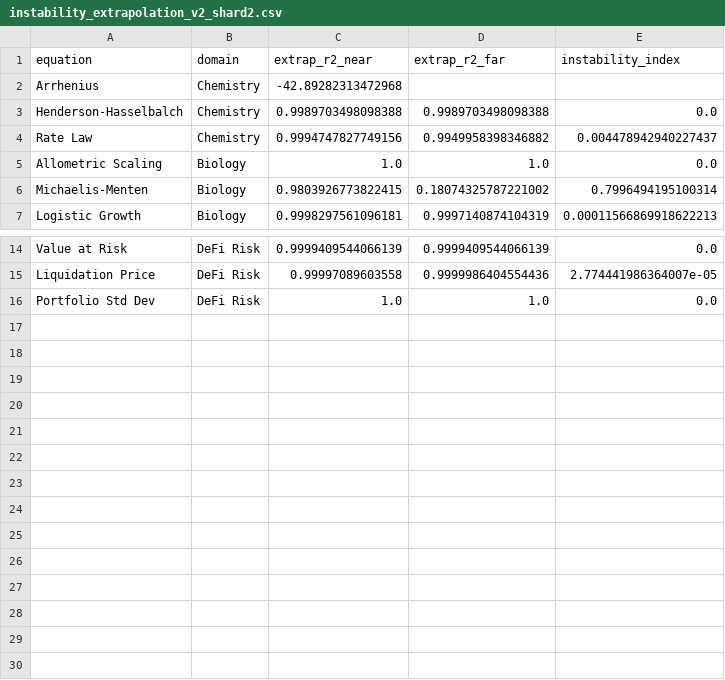
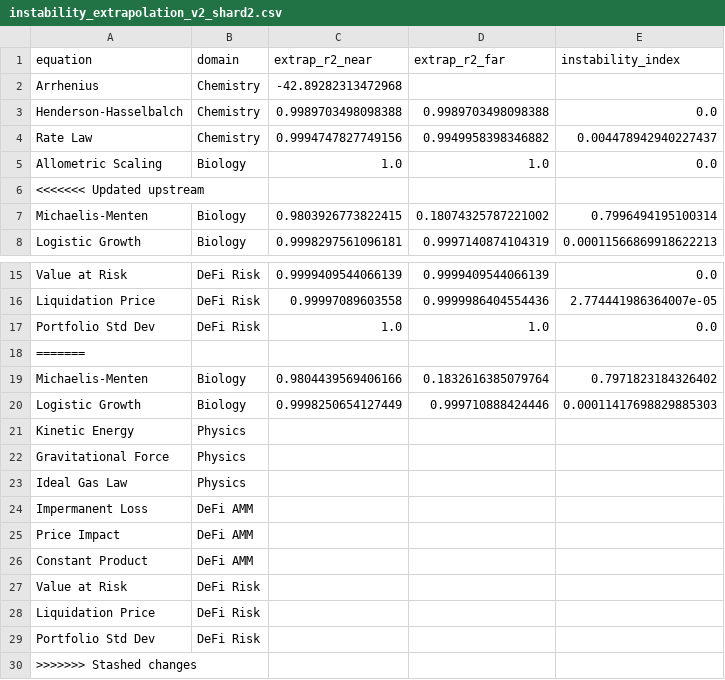
Before and after one commit to sednabcn/LLM-HypatiaX-REPRO, a CSV file: hypatiax/data/results/ablation/exp1_ablation/shards/instability_extrapolation_v2_shard2.csv, drawn as a sheet; only a part is shown, gaps mark what is left out.

```diff
--- a/hypatiax/data/results/ablation/exp1_ablation/shards/instability_extrapolation_v2_shard2.csv
+++ b/hypatiax/data/results/ablation/exp1_ablation/shards/instability_extrapolation_v2_shard2.csv
@@ -5,2 +5,3 @@ Rate Law,Chemistry,0.9994747827749156,0.9949958398346882,0.004478942940227437
 Allometric Scaling,Biology,1.0,1.0,0.0
+<<<<<<< Updated upstream
 Michaelis-Menten,Biology,0.9803926773822415,0.18074325787221002,0.7996494195100314
@@ -16 +17,14 @@ Liquidation Price,DeFi Risk,0.99997089603558,0.9999986404554436,2.77444198636400
 Portfolio Std Dev,DeFi Risk,1.0,1.0,0.0
+=======
+Michaelis-Menten,Biology,0.9804439569406166,0.1832616385079764,0.7971823184326402
+Logistic Growth,Biology,0.9998250654127449,0.999710888424446,0.00011417698829885303
+Kinetic Energy,Physics,,,
+Gravitational Force,Physics,,,
+Ideal Gas Law,Physics,,,
+Impermanent Loss,DeFi AMM,,,
+Price Impact,DeFi AMM,,,
+Constant Product,DeFi AMM,,,
+Value at Risk,DeFi Risk,,,
+Liquidation Price,DeFi Risk,,,
+Portfolio Std Dev,DeFi Risk,,,
+>>>>>>> Stashed changes
```
Also changed, not shown: 10 other files.
